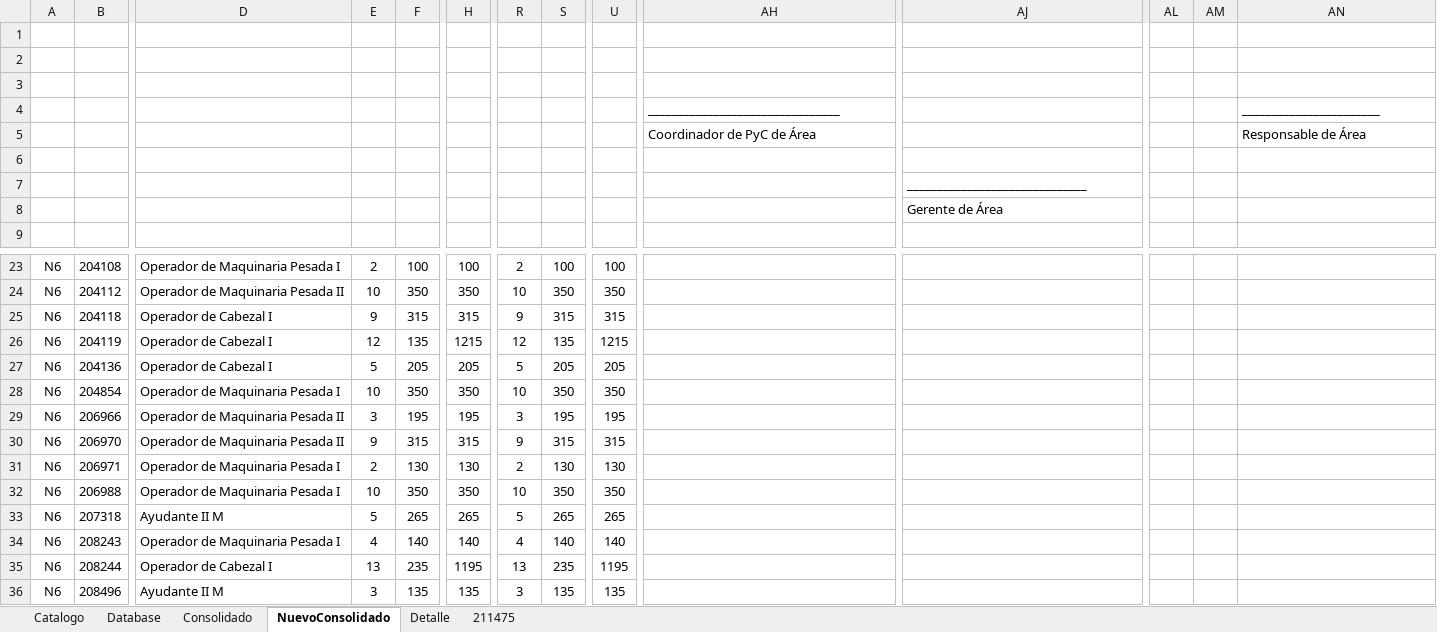
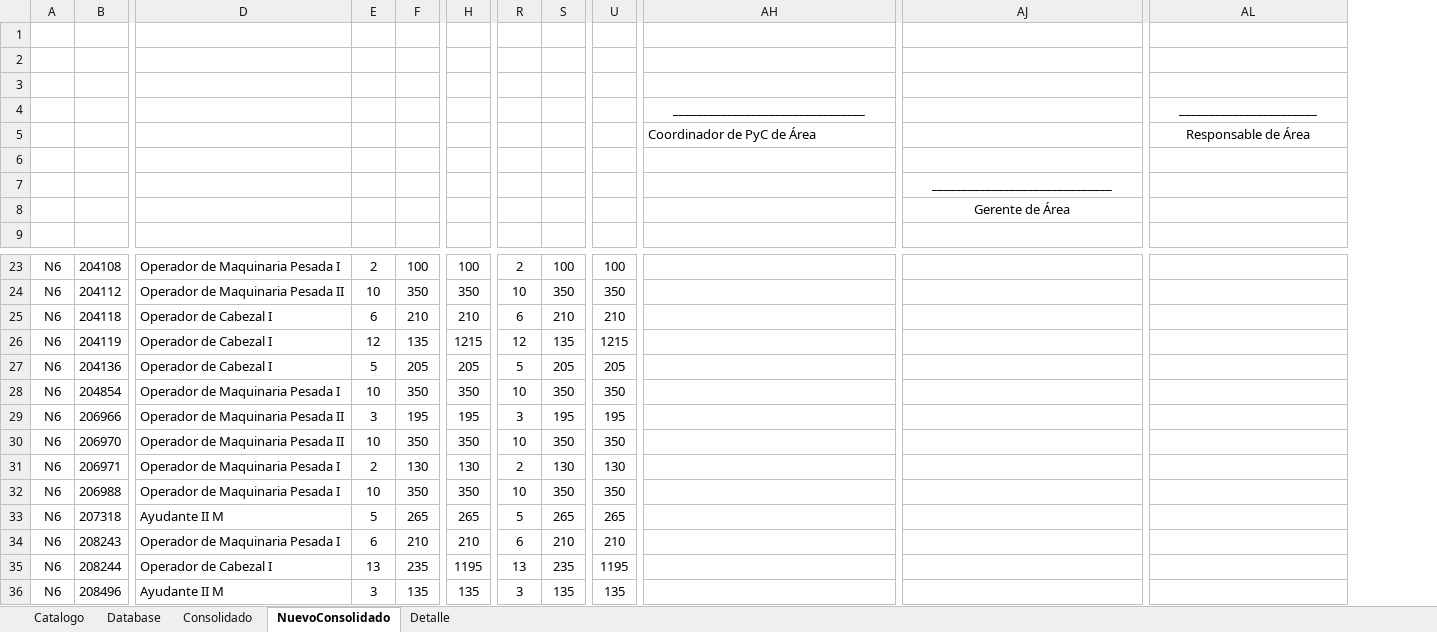
Before and after one commit to Jonnahbf/Macros, an Excel workbook: Viaticos Red Vial al 07.02.2020.xlsm, sheet NuevoConsolidado, drawn as a sheet; only a part is shown, gaps mark what is left out; values as stored, in another font and other column widths than the file's, no borders; charts and pictures and table styles not drawn; removed rows and columns are numbered as before the commit, all else as after; the diff covers the shown part only; the diff names each change by its address in the sheet, - before the commit and + after, or states it on an @@ line.

```diff
--- a/Viaticos Red Vial al 07.02.2020.xlsm (sheet NuevoConsolidado)
+++ b/Viaticos Red Vial al 07.02.2020.xlsm (sheet NuevoConsolidado)
-sheet tab: 211475
-column AL, empty
-column AM, empty
-AH4 alignment: left
+AH4 alignment: center
-AL4:AL5 alignment: left
+AL4:AL5 alignment: center
-AJ7:AJ8 alignment: left
+AJ7:AJ8 alignment: center
-E25: 9
+E25: 6
-F25: 315
+F25: 210
-H25: 315
+H25: 210
-R25: 9
+R25: 6
-S25: 315
+S25: 210
-U25: 315
+U25: 210
-E30: 9
+E30: 10
-F30: 315
+F30: 350
-H30: 315
+H30: 350
-R30: 9
+R30: 10
-S30: 315
+S30: 350
-U30: 315
+U30: 350
-E34: 4
+E34: 6
-F34: 140
+F34: 210
-H34: 140
+H34: 210
-R34: 4
+R34: 6
-S34: 140
+S34: 210
-U34: 140
+U34: 210
```
Also changed, not shown: 9 added rows, 1 removed row, 55 edited cells and cell formats elsewhere in this sheet, sheet Database, sheet Detalle, sheet Consolidado, formulas that keep their value, hidden cells, charts or pictures.
